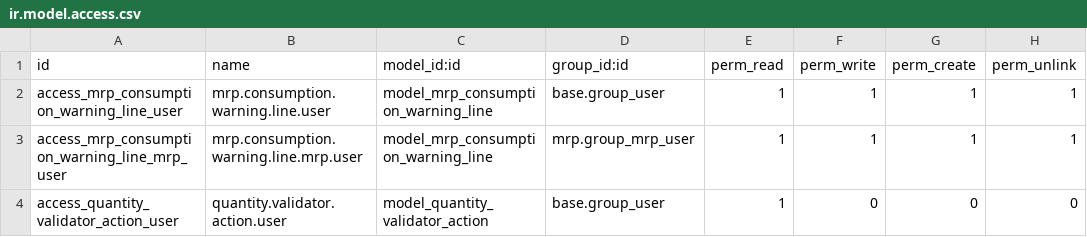
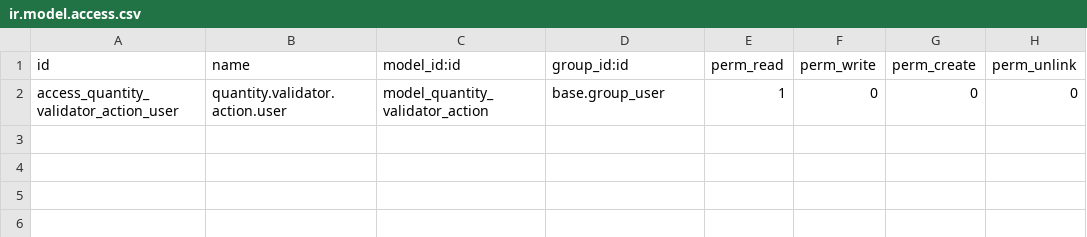
Before and after one commit to indusam/Samper1, a CSV file: sam_quantity_validator/security/ir.model.access.csv, drawn as a sheet; the diff names each change by its address in the sheet, - before the commit and + after, or states it on an @@ line.

Commit message:
no message

```diff
--- a/sam_quantity_validator/security/ir.model.access.csv
+++ b/sam_quantity_validator/security/ir.model.access.csv
-row 2: access_mrp_consumption_warning_line_user | mrp.consumption.warning.line.user | model_mrp_consumption_warning_line | base.group_user | 1 | 1 | 1 | 1
-row 3: access_mrp_consumption_warning_line_mrp_user | mrp.consumption.warning.line.mrp.user | model_mrp_consumption_warning_line | mrp.group_mrp_user | 1 | 1 | 1 | 1
```
